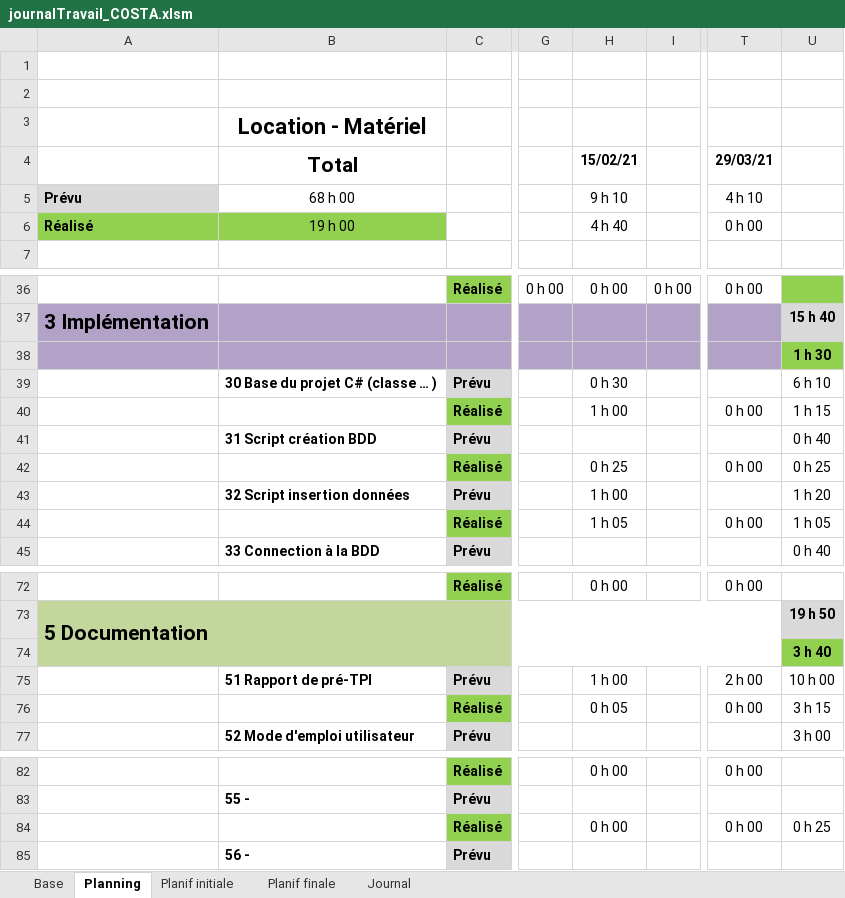
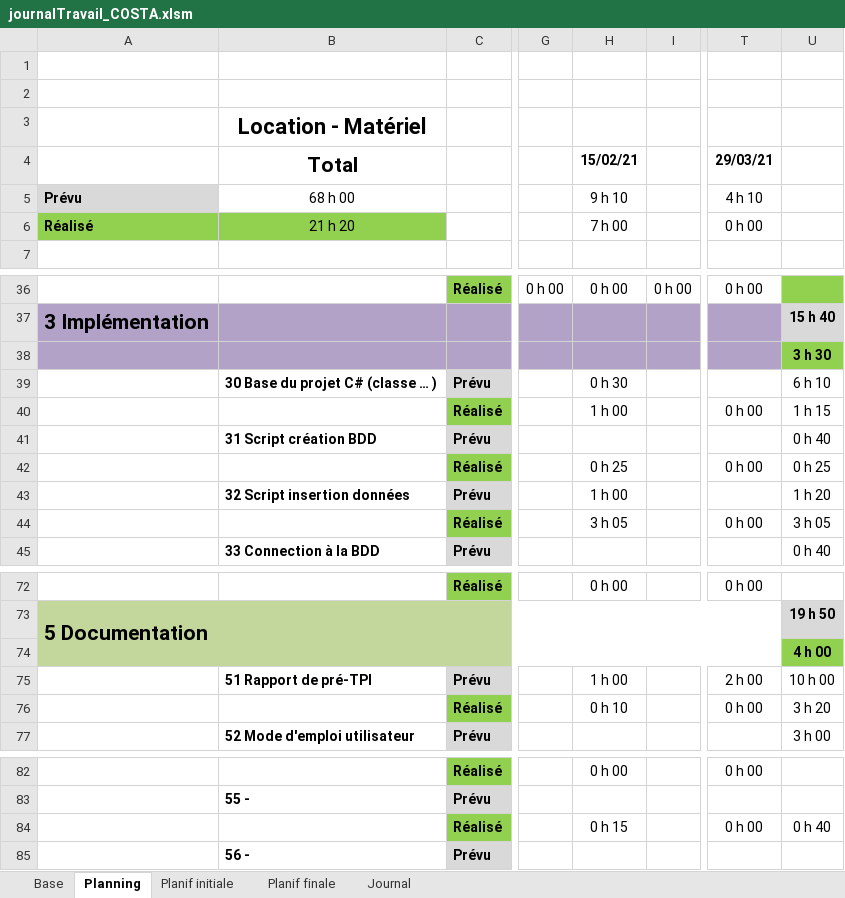
Before and after one commit to AhVen98/gestionStocks_preTPI, an Excel workbook: journalTravail_COSTA.xlsm, sheet Planning, drawn as a sheet; only a part is shown, gaps mark what is left out; values as stored, in another font and other column widths than the file's, no borders; conditional formats not drawn; the diff names each change by its address in the sheet, - before the commit and + after, or states it on an @@ line.

```diff
--- a/journalTravail_COSTA.xlsm (sheet Planning)
+++ b/journalTravail_COSTA.xlsm (sheet Planning)
-B6 (Total): 19 h 00
+B6 (Total): 21 h 20
-H6 (15/02/21): 4 h 40
+H6 (15/02/21): 7 h 00
-U38: 1 h 30
+U38: 3 h 30
-H44 (15/02/21): 1 h 05
+H44 (15/02/21): 3 h 05
-U44: 1 h 05
+U44: 3 h 05
-U74: 3 h 40
+U74: 4 h 00
-H76 (15/02/21): 0 h 05
+H76 (15/02/21): 0 h 10
-U76: 3 h 15
+U76: 3 h 20
-H84 (15/02/21): 0 h 00
+H84 (15/02/21): 0 h 15
-U84: 0 h 25
+U84: 0 h 40
```
Also changed, not shown: sheet Journal, formulas that keep their value, 1 other file.
